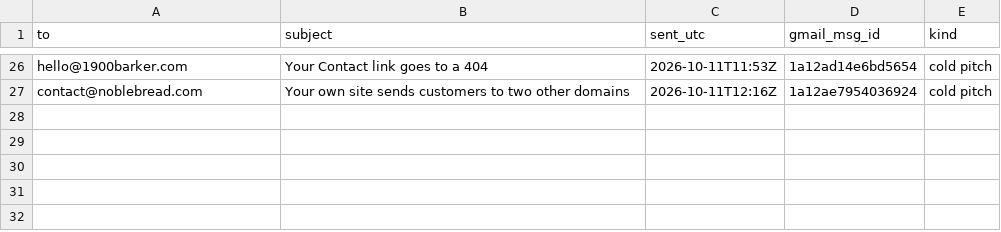
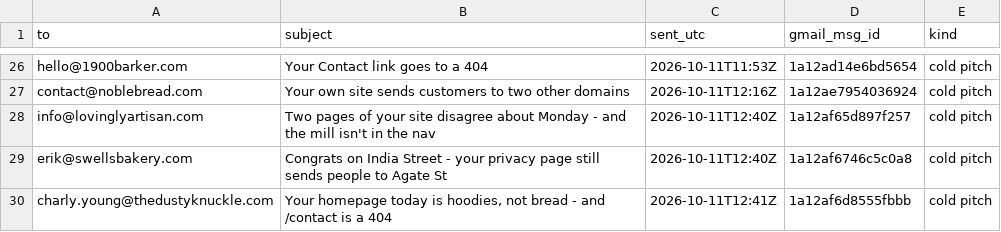
Before and after one commit to abdoo606/BLAblalba, a CSV file: sales/SENT-RECORD.csv, drawn as a sheet; only a part is shown, gaps mark what is left out; the diff names each change by its address in the sheet, - before the commit and + after, or states it on an @@ line.

```diff
--- a/sales/SENT-RECORD.csv
+++ b/sales/SENT-RECORD.csv
+row 28: info@lovinglyartisan.com | Two pages of your site disagree about Monday - and the mill isn't in the nav | 2026-10-11T12:40Z | 1a12af65d897f257 | cold pitch
+row 29: erik@swellsbakery.com | Congrats on India Street - your privacy page still sends people to Agate St | 2026-10-11T12:40Z | 1a12af6746c5c0a8 | cold pitch
+row 30: charly.young@thedustyknuckle.com | Your homepage today is hoodies, not bread - and /contact is a 404 | 2026-10-11T12:41Z | 1a12af6d8555fbbb | cold pitch
```
Also changed, not shown: sales/OUTREACH-LOG.csv, 48 other files.
